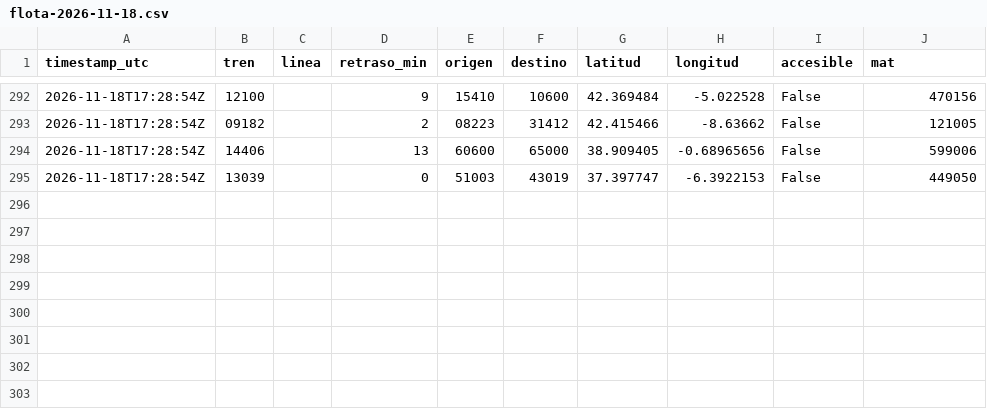
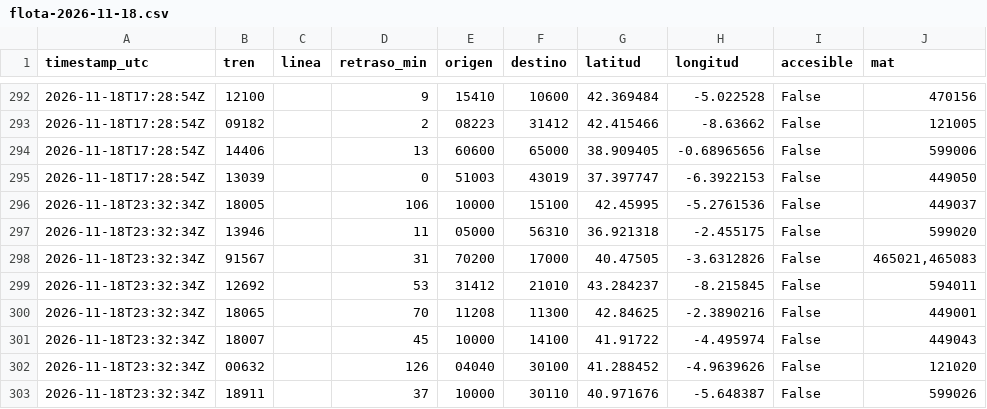
Before and after one commit to Alorubelii/llegada, a CSV file: historico/2026/11/flota-2026-11-18.csv, drawn as a sheet; only a part is shown, gaps mark what is left out.

Commit message:
Posiciones 2026-11-18T23:32Z

```diff
--- a/historico/2026/11/flota-2026-11-18.csv
+++ b/historico/2026/11/flota-2026-11-18.csv
@@ -295 +295,9 @@ timestamp_utc,tren,linea,retraso_min,origen,destino,latitud,longitud,accesible,m
 2026-11-18T17:28:54Z,13039,,0,51003,43019,37.397747,-6.3922153,False,449050
+2026-11-18T23:32:34Z,18005,,106,10000,15100,42.45995,-5.2761536,False,449037
+2026-11-18T23:32:34Z,13946,,11,05000,56310,36.921318,-2.455175,False,599020
+2026-11-18T23:32:34Z,91567,,31,70200,17000,40.47505,-3.6312826,False,"465021,465083"
+2026-11-18T23:32:34Z,12692,,53,31412,21010,43.284237,-8.215845,False,594011
+2026-11-18T23:32:34Z,18065,,70,11208,11300,42.84625,-2.3890216,False,449001
+2026-11-18T23:32:34Z,18007,,45,10000,14100,41.91722,-4.495974,False,449043
+2026-11-18T23:32:34Z,00632,,126,04040,30100,41.288452,-4.9639626,False,121020
+2026-11-18T23:32:34Z,18911,,37,10000,30110,40.971676,-5.648387,False,599026
```
